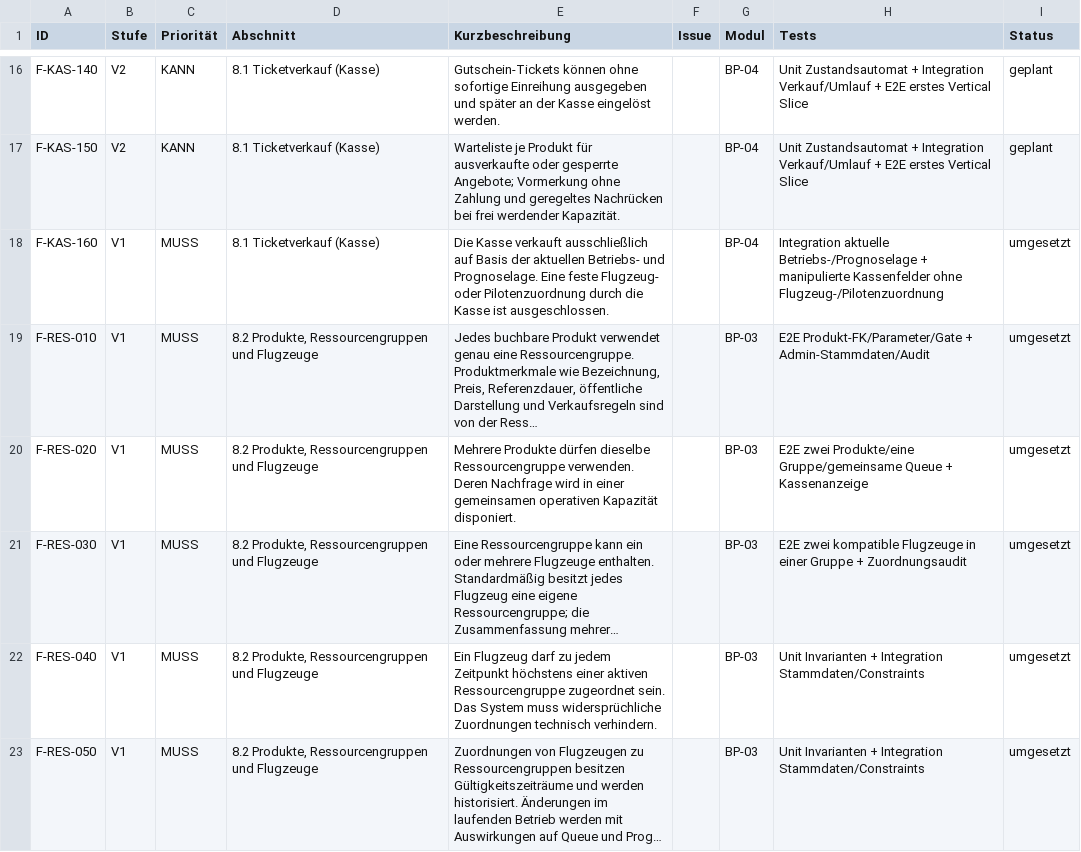
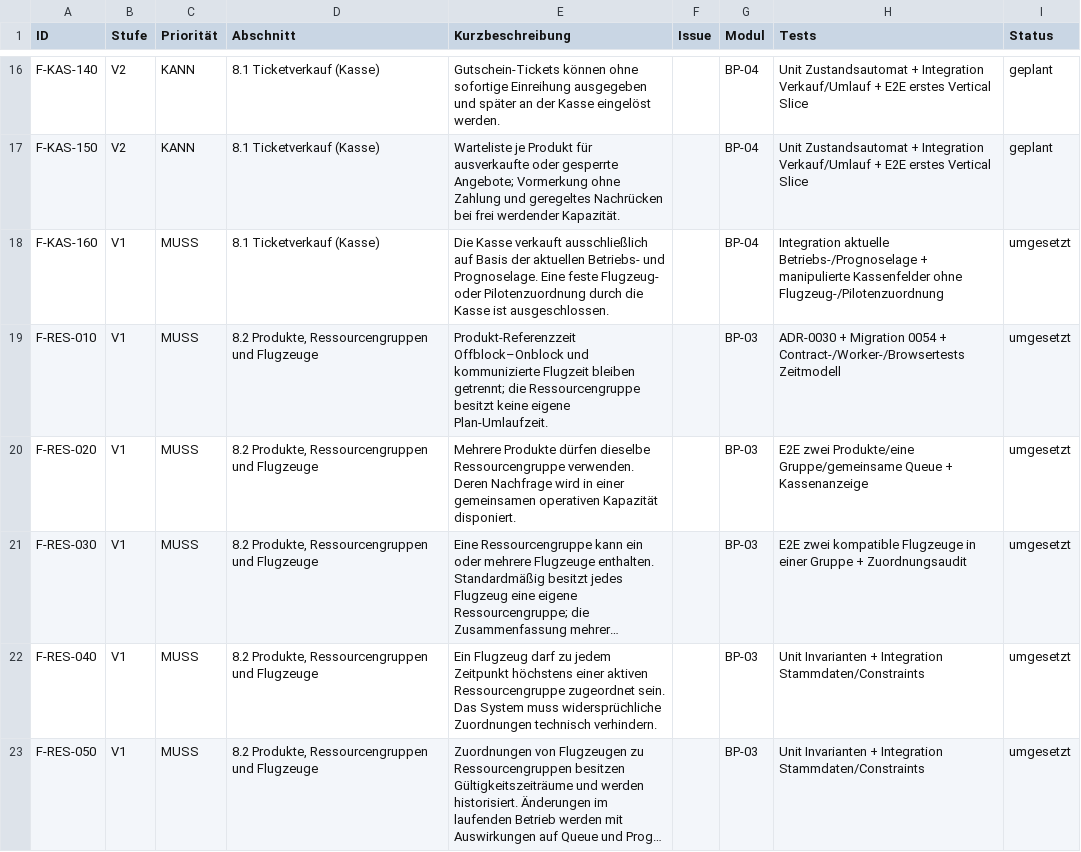
Before and after one commit to aguther/rundflug-leitstand, a CSV file: docs/requirements/traceability-v1.10.0.csv, drawn as a sheet; only a part is shown, gaps mark what is left out; long unchanged cells end in …; the diff covers the shown part only.

```diff
--- a/docs/requirements/traceability-v1.10.0.csv
+++ b/docs/requirements/traceability-v1.10.0.csv
@@ -18,3 +18,3 @@ F-KAS-150,V2,KANN,8.1 Ticketverkauf (Kasse),Warteliste je Produkt für ausverkau
 F-KAS-160,V1,MUSS,8.1 Ticketverkauf (Kasse),Die Kasse verkauft ausschließlich auf Basis der aktuellen Betriebs- und Prognoselage. Eine feste Flugzeug- oder Pilotenzuordnung durch die Kasse ist ausgeschlossen.,,BP-04,Integration aktuelle Betriebs-/Prognoselage + manipulierte Kassenfelder ohne Flugzeug-/Pilotenzuordnung,umgesetzt
-F-RES-010,V1,MUSS,"8.2 Produkte, Ressourcengruppen und Flugzeuge","Jedes buchbare Produkt verwendet genau eine Ressourcengruppe. Produktmerkmale wie Bezeichnung, Preis, Referenzdauer, öffentliche Darstellung und Verkaufsregeln sind von der Ress…",,BP-03,E2E Produkt-FK/Parameter/Gate + Admin-Stammdaten/Audit,umgesetzt
+F-RES-010,V1,MUSS,"8.2 Produkte, Ressourcengruppen und Flugzeuge",Produkt-Referenzzeit Offblock–Onblock und kommunizierte Flugzeit bleiben getrennt; die Ressourcengruppe besitzt keine eigene Plan-Umlaufzeit.,,BP-03,ADR-0030 + Migration 0054 + Contract-/Worker-/Browsertests Zeitmodell,umgesetzt
 F-RES-020,V1,MUSS,"8.2 Produkte, Ressourcengruppen und Flugzeuge",Mehrere Produkte dürfen dieselbe Ressourcengruppe verwenden. Deren Nachfrage wird in einer gemeinsamen operativen Kapazität disponiert.,,BP-03,E2E zwei Produkte/eine Gruppe/gemeinsame Queue + Kassenanzeige,umgesetzt
```
Also changed, not shown: 10 edited cells elsewhere in this file, docs/requirements/traceability.csv, 38 other files.
